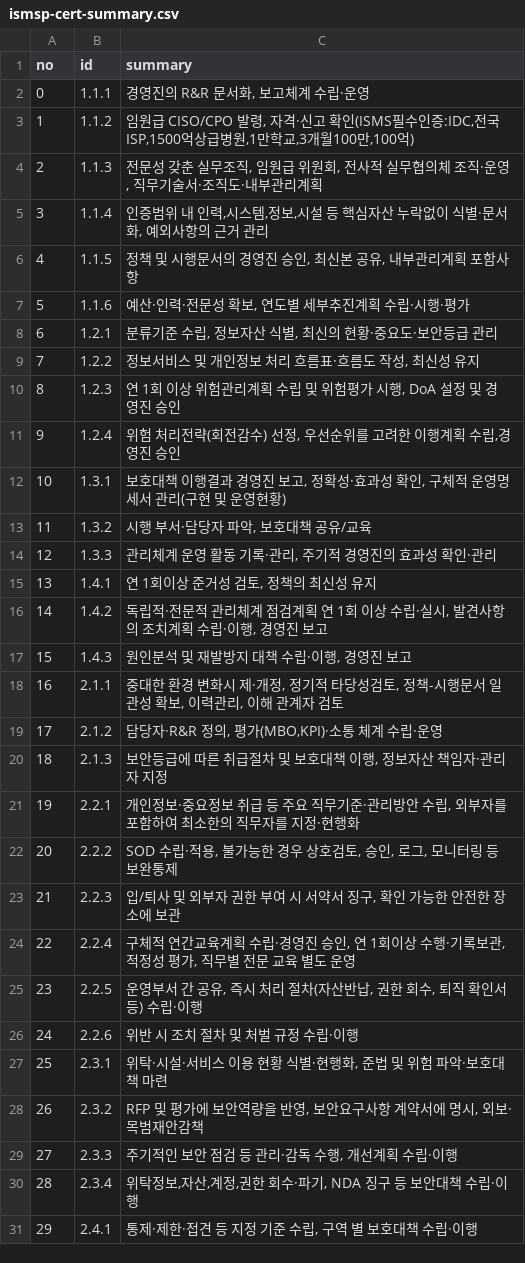
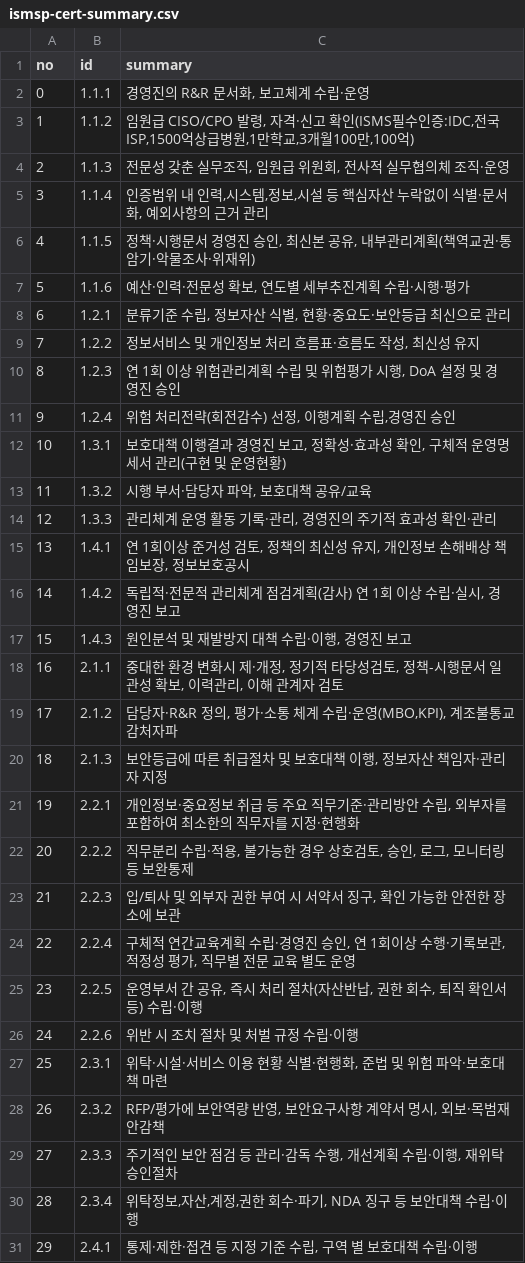
Before and after one commit to MeganaD/meganad.github.io, a CSV file: _data/ismsp-cert-summary.csv, drawn as a sheet; only a part is shown; the diff covers the shown part only.

```diff
--- a/_data/ismsp-cert-summary.csv
+++ b/_data/ismsp-cert-summary.csv
@@ -3,21 +3,21 @@ no,id,summary
 1,1.1.2,"임원급 CISO/CPO 발령, 자격·신고 확인(ISMS필수인증:IDC,전국ISP,1500억상급병원,1만학교,3개월100만,100억)"
-2,1.1.3,"전문성 갖춘 실무조직, 임원급 위원회, 전사적 실무협의체 조직·운영, 직무기술서·조직도·내부관리계획"
+2,1.1.3,"전문성 갖춘 실무조직, 임원급 위원회, 전사적 실무협의체 조직·운영"
 3,1.1.4,"인증범위 내 인력,시스템,정보,시설 등 핵심자산 누락없이 식별·문서화, 예외사항의 근거 관리"
-4,1.1.5,"정책 및 시행문서의 경영진 승인, 최신본 공유, 내부관리계획 포함사항"
+4,1.1.5,"정책·시행문서 경영진 승인, 최신본 공유, 내부관리계획(책역교권·통암기·악물조사·위재위)"
 5,1.1.6,"예산·인력·전문성 확보, 연도별 세부추진계획 수립·시행·평가"
-6,1.2.1,"분류기준 수립, 정보자산 식별, 최신의 현황·중요도·보안등급 관리"
+6,1.2.1,"분류기준 수립, 정보자산 식별, 현황·중요도·보안등급 최신으로 관리"
 7,1.2.2,"정보서비스 및 개인정보 처리 흐름표·흐름도 작성, 최신성 유지"
 8,1.2.3,"연 1회 이상 위험관리계획 수립 및 위험평가 시행, DoA 설정 및 경영진 승인"
-9,1.2.4,"위험 처리전략(회전감수) 선정, 우선순위를 고려한 이행계획 수립,경영진 승인"
+9,1.2.4,"위험 처리전략(회전감수) 선정, 이행계획 수립,경영진 승인"
 10,1.3.1,"보호대책 이행결과 경영진 보고, 정확성·효과성 확인, 구체적 운영명세서 관리(구현 및 운영현황)"
 11,1.3.2,"시행 부서·담당자 파악, 보호대책 공유/교육"
-12,1.3.3,"관리체계 운영 활동 기록·관리, 주기적 경영진의 효과성 확인·관리"
-13,1.4.1,"연 1회이상 준거성 검토, 정책의 최신성 유지"
-14,1.4.2,"독립적·전문적 관리체계 점검계획 연 1회 이상 수립·실시, 발견사항의 조치계획 수립·이행, 경영진 보고"
+12,1.3.3,"관리체계 운영 활동 기록·관리, 경영진의 주기적 효과성 확인·관리"
+13,1.4.1,"연 1회이상 준거성 검토, 정책의 최신성 유지, 개인정보 손해배상 책임보장, 정보보호공시"
+14,1.4.2,"독립적·전문적 관리체계 점검계획(감사) 연 1회 이상 수립·실시, 경영진 보고"
 15,1.4.3,"원인분석 및 재발방지 대책 수립·이행, 경영진 보고"
 16,2.1.1,"중대한 환경 변화시 제·개정, 정기적 타당성검토, 정책-시행문서 일관성 확보, 이력관리, 이해 관계자 검토"
-17,2.1.2,"담당자·R&R 정의, 평가(MBO,KPI)·소통 체계 수립·운영"
+17,2.1.2,"담당자·R&R 정의, 평가·소통 체계 수립·운영(MBO,KPI), 계조불통교감처자파"
 18,2.1.3,"보안등급에 따른 취급절차 및 보호대책 이행, 정보자산 책임자·관리자 지정"
 19,2.2.1,"개인정보·중요정보 취급 등 주요 직무기준·관리방안 수립, 외부자를 포함하여 최소한의 직무자를 지정·현행화"
-20,2.2.2,"SOD 수립·적용, 불가능한 경우 상호검토, 승인, 로그, 모니터링 등 보완통제"
+20,2.2.2,"직무분리 수립·적용, 불가능한 경우 상호검토, 승인, 로그, 모니터링 등 보완통제"
 21,2.2.3,"입/퇴사 및 외부자 권한 부여 시 서약서 징구, 확인 가능한 안전한 장소에 보관"
@@ -27,4 +27,4 @@ no,id,summary
 25,2.3.1,"위탁·시설·서비스 이용 현황 식별·현행화, 준법 및 위험 파악·보호대책 마련"
-26,2.3.2,"RFP 및 평가에 보안역량을 반영, 보안요구사항 계약서에 명시, 외보·목범재안감책"
-27,2.3.3,"주기적인 보안 점검 등 관리·감독 수행, 개선계획 수립·이행"
+26,2.3.2,"RFP/평가에 보안역량 반영, 보안요구사항 계약서 명시, 외보·목범재안감책"
+27,2.3.3,"주기적인 보안 점검 등 관리·감독 수행, 개선계획 수립·이행, 재위탁 승인절차"
 28,2.3.4,"위탁정보,자산,계정,권한 회수·파기, NDA 징구 등 보안대책 수립·이행"
```
Also changed, not shown: 2 edited cells elsewhere in this file, 1 other file.
